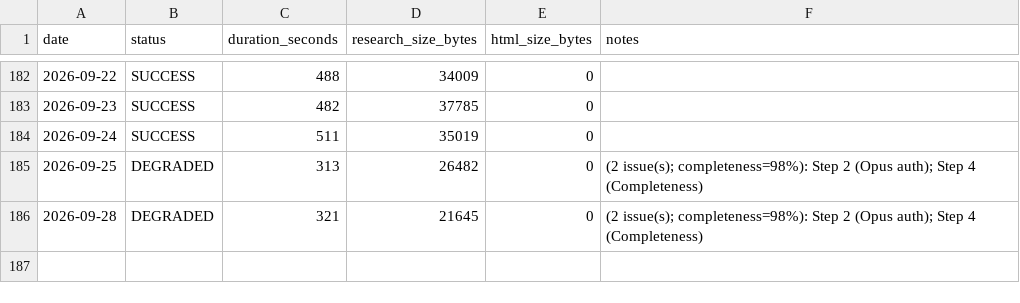
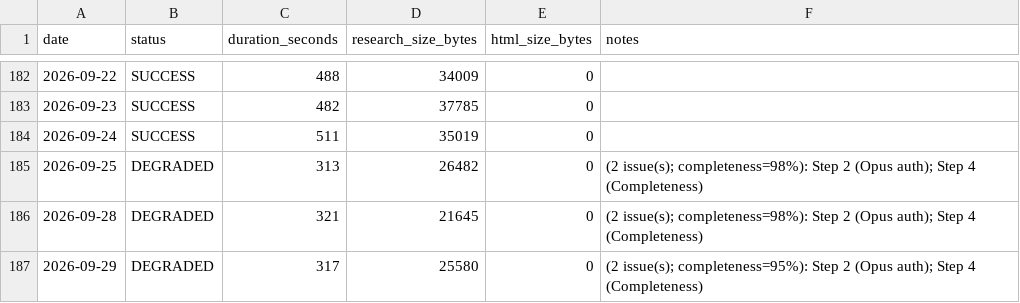
Before and after one commit to DaryllGomas/bigpic-markets, a CSV file: morning-brief/logs/run-history.csv, drawn as a sheet; only a part is shown, gaps mark what is left out; the diff names each change by its address in the sheet, - before the commit and + after, or states it on an @@ line.

Commit message:
Market data — Wednesday 2026-09-30

```diff
--- a/morning-brief/logs/run-history.csv
+++ b/morning-brief/logs/run-history.csv
+row 187: 2026-09-29 | DEGRADED | 317 | 25580 | 0 | (2 issue(s); completeness=95%): Step 2 (Opus auth); Step 4 (Completeness)
```
Also changed, not shown: 5 other files.
